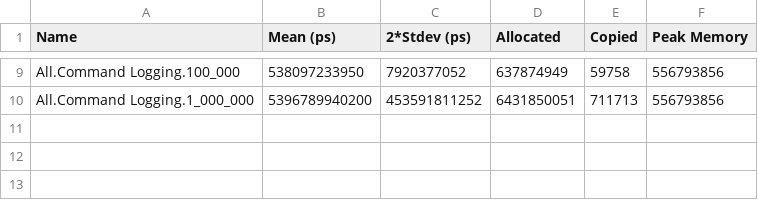
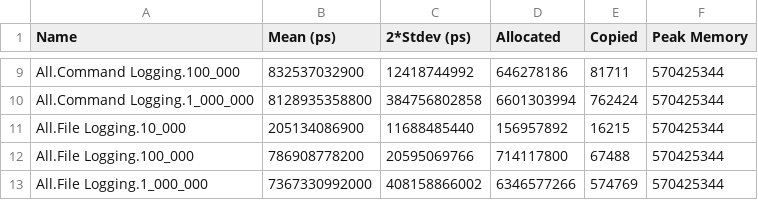
Before and after one commit to tbidne/shrun, a CSV file: baseline.csv, drawn as a sheet; only a part is shown, gaps mark what is left out; the diff covers the shown part only; the diff names each change by its address in the sheet, - before the commit and + after, or states it on an @@ line.

Commit message:
Add benchmarks for file-logging

```diff
--- a/baseline.csv
+++ b/baseline.csv
-B9 (Mean (ps)): 538097233950
+B9 (Mean (ps)): 832537032900
-C9 (2*Stdev (ps)): 7920377052
+C9 (2*Stdev (ps)): 12418744992
-D9 (Allocated): 637874949
+D9 (Allocated): 646278186
-E9 (Copied): 59758
+E9 (Copied): 81711
-F9:F10 (Peak Memory): 556793856
+F9:F10 (Peak Memory): 570425344
-B10 (Mean (ps)): 5396789940200
+B10 (Mean (ps)): 8128935358800
-C10 (2*Stdev (ps)): 453591811252
+C10 (2*Stdev (ps)): 384756802858
-D10 (Allocated): 6431850051
+D10 (Allocated): 6601303994
-E10 (Copied): 711713
+E10 (Copied): 762424
+row 11: All.File Logging.10_000 | 205134086900 | 11688485440 | 156957892 | 16215 | 570425344
+row 12: All.File Logging.100_000 | 786908778200 | 20595069766 | 714117800 | 67488 | 570425344
+row 13: All.File Logging.1_000_000 | 7367330992000 | 408158866002 | 6346577266 | 574769 | 570425344
```
Also changed, not shown: 34 edited cells elsewhere in this file, 3 other files.
